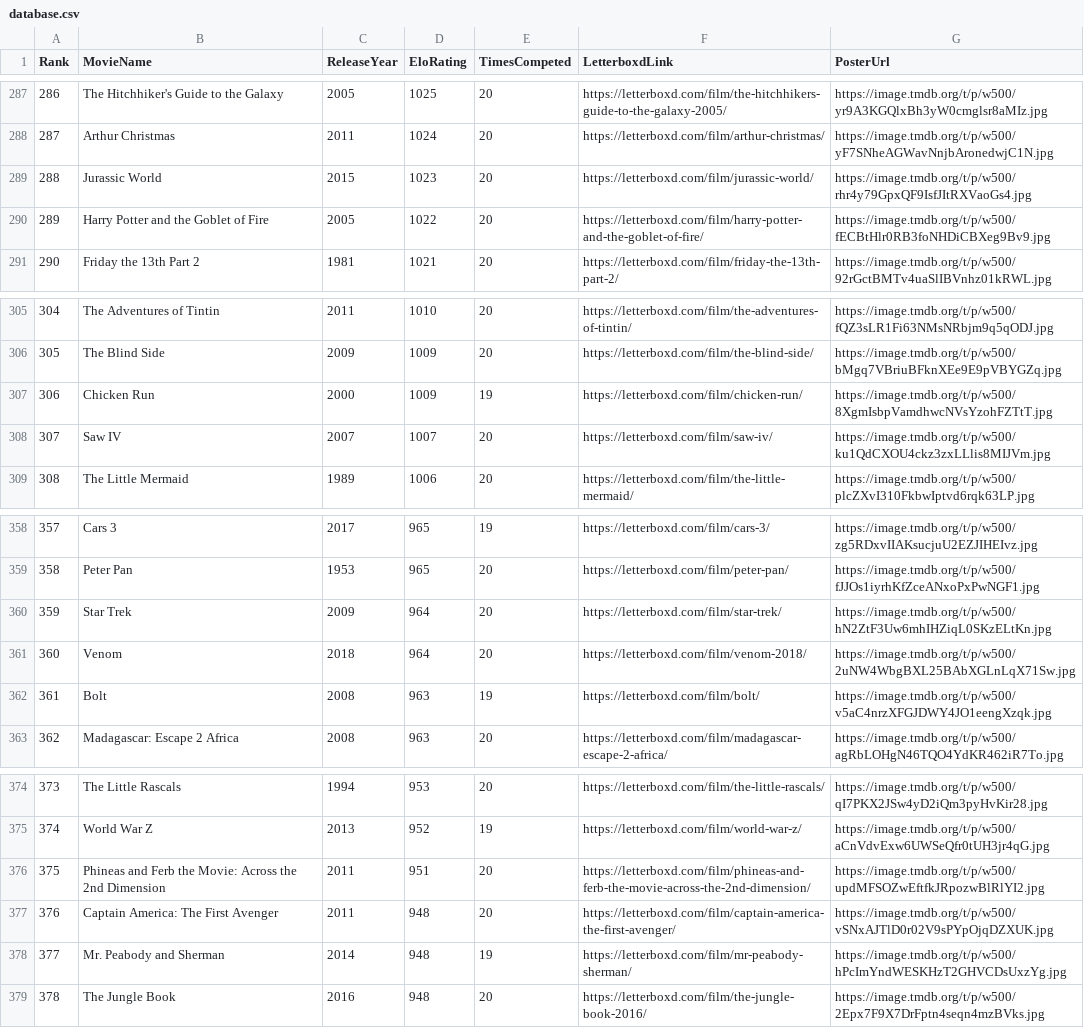
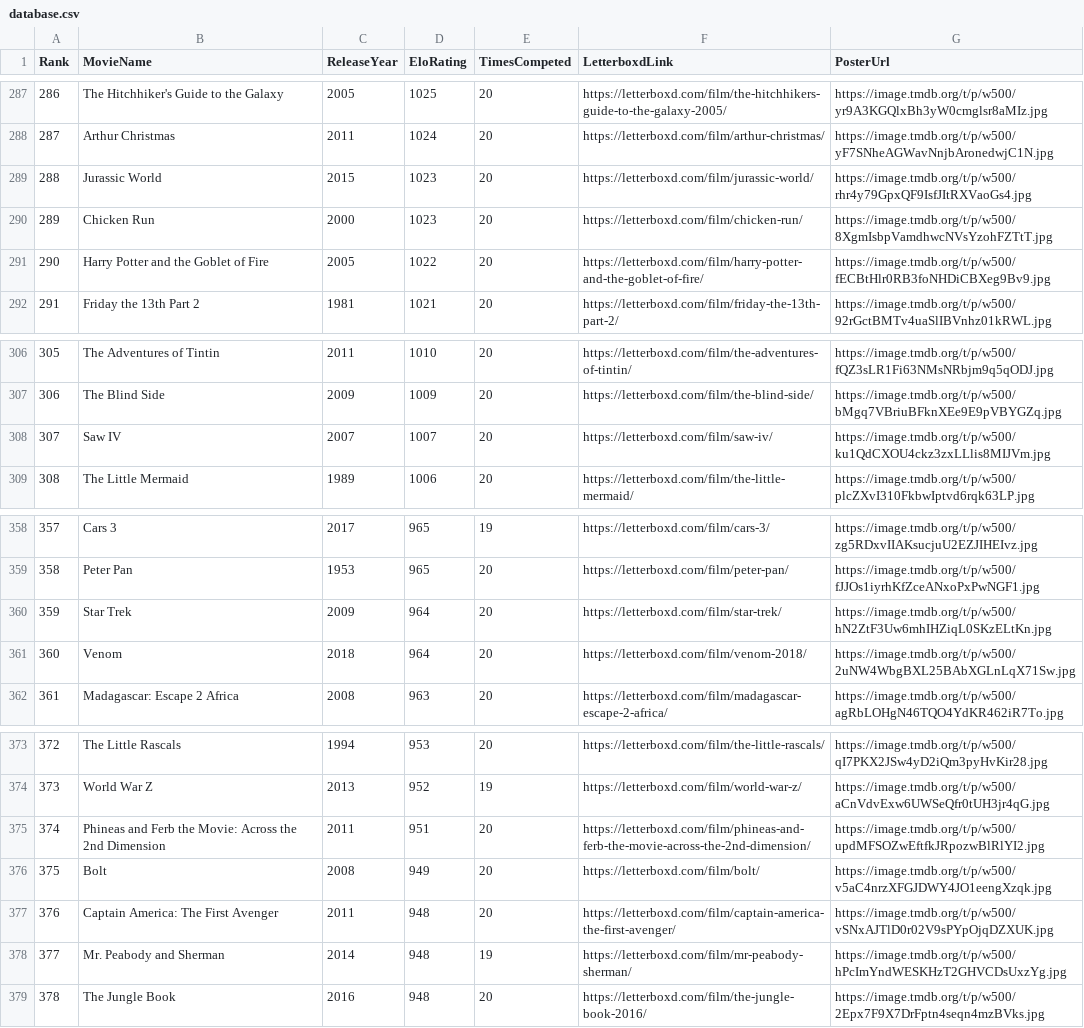
Before and after one commit to TheEverythingologist/MovieRankingWebsite, a CSV file: src/data/database.csv, drawn as a sheet; only a part is shown, gaps mark what is left out; removed rows and columns are numbered as before the commit, all else as after; the diff names each change by its address in the sheet, - before the commit and + after, or states it on an @@ line.

Commit message:
Update rankings: Chicken Run beat Bolt

```diff
--- a/src/data/database.csv
+++ b/src/data/database.csv
+row 290: 289 | Chicken Run | 2000 | 1023 | 20 | https://letterboxd.com/film/chicken-run/ | https://image.tmdb.org/t/p/w500/8XgmIsbpVamdhwcNVsYzohFZTtT.jpg
@@ column A (Rank) renumbered between rows 291 and 375 @@
-row 307: 306 | Chicken Run | 2000 | 1009 | 19 | https://letterboxd.com/film/chicken-run/ | https://image.tmdb.org/t/p/w500/8XgmIsbpVamdhwcNVsYzohFZTtT.jpg
-row 362: 361 | Bolt | 2008 | 963 | 19 | https://letterboxd.com/film/bolt/ | https://image.tmdb.org/t/p/w500/v5aC4nrzXFGJDWY4JO1eengXzqk.jpg
+row 376: 375 | Bolt | 2008 | 949 | 20 | https://letterboxd.com/film/bolt/ | https://image.tmdb.org/t/p/w500/v5aC4nrzXFGJDWY4JO1eengXzqk.jpg
```
